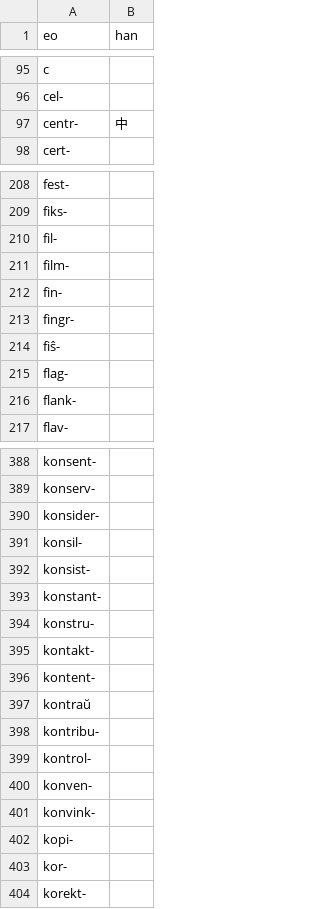
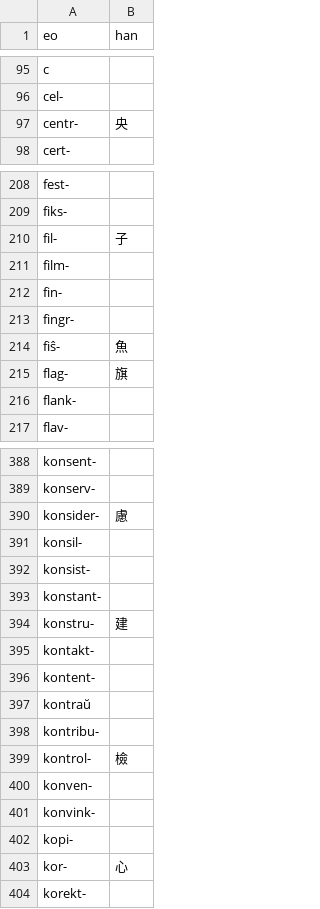
Before and after one commit to pustot/esperanto-kun-legado, a CSV file: facilaj-vortoj.csv, drawn as a sheet; only a part is shown, gaps mark what is left out; the diff covers the shown part only.

```diff
--- a/facilaj-vortoj.csv
+++ b/facilaj-vortoj.csv
@@ -96,3 +96,3 @@ c,
 cel-,
-centr-,中
+centr-,央
 cert-,
@@ -209,3 +209,3 @@ fest-,
 fiks-,
-fil-,
+fil-,子
 film-,
@@ -213,4 +213,4 @@ fin-,
 fingr-,
-fiŝ-,
-flag-,
+fiŝ-,魚
+flag-,旗
 flank-,
@@ -389,3 +389,3 @@ konsent-,
 konserv-,
-konsider-,
+konsider-,慮
 konsil-,
@@ -393,3 +393,3 @@ konsist-,
 konstant-,
-konstru-,
+konstru-,建
 kontakt-,
@@ -398,3 +398,3 @@ kontraŭ,
 kontribu-,
-kontrol-,
+kontrol-,檢
 konven-,
@@ -402,3 +402,3 @@ konvink-,
 kopi-,
-kor-,
+kor-,心
 korekt-,
```
Also changed, not shown: 97 edited cells elsewhere in this file, 1 other file.
